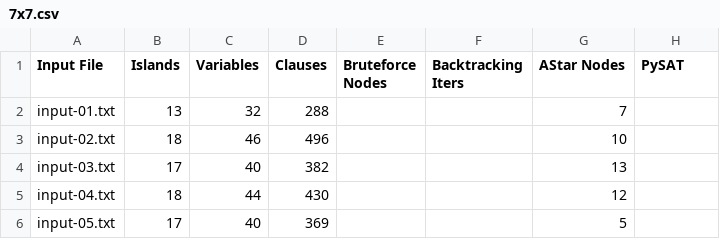
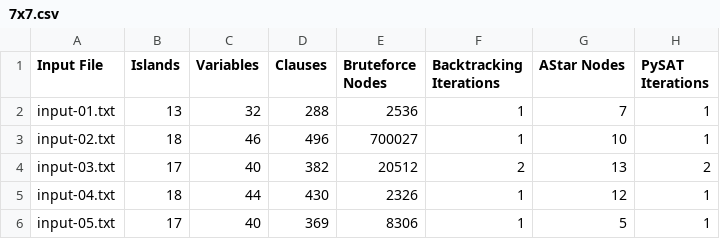
Before and after one commit to lk2147/Intro2AI-Project02, a CSV file: Source/Outputs/Summary/Stats/7x7.csv, drawn as a sheet.

Commit message:
run all test (except brute-force)

```diff
--- a/Source/Outputs/Summary/Stats/7x7.csv
+++ b/Source/Outputs/Summary/Stats/7x7.csv
@@ -1,6 +1,6 @@
-Input File,Islands,Variables,Clauses,Bruteforce Nodes,Backtracking Iters,AStar Nodes,PySAT
-input-01.txt,13,32,288,,,7,
-input-02.txt,18,46,496,,,10,
-input-03.txt,17,40,382,,,13,
-input-04.txt,18,44,430,,,12,
-input-05.txt,17,40,369,,,5,
+Input File,Islands,Variables,Clauses,Bruteforce Nodes,Backtracking Iterations,AStar Nodes,PySAT Iterations
+input-01.txt,13,32,288,2536,1,7,1
+input-02.txt,18,46,496,700027,1,10,1
+input-03.txt,17,40,382,20512,2,13,2
+input-04.txt,18,44,430,2326,1,12,1
+input-05.txt,17,40,369,8306,1,5,1
```
Also changed, not shown: Source/Outputs/Summary/Memory/17x17.csv, Source/Outputs/Summary/Memory/7x7.csv, 57 other files.
